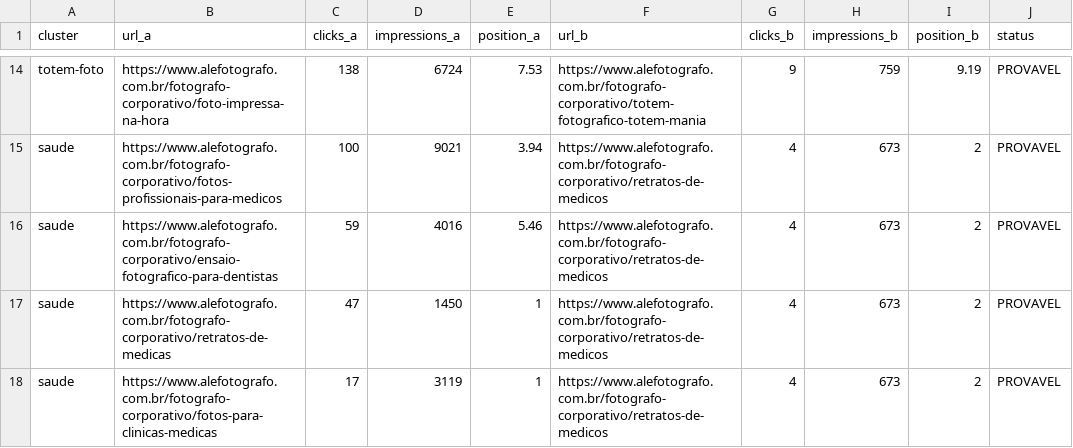
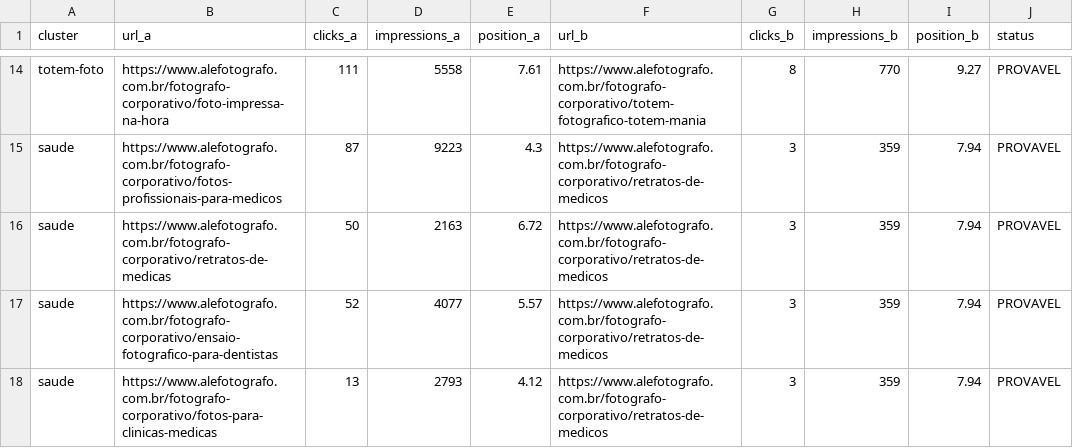
Before and after one commit to alefotografo/alefotografo, a CSV file: docs/audits/2026-09-17-gsc-commercial/05-gsc-potential-cannibalization.csv, drawn as a sheet; only a part is shown, gaps mark what is left out; the diff covers the shown part only; the diff names each change by its address in the sheet, - before the commit and + after, or states it on an @@ line.

```diff
--- a/docs/audits/2026-09-17-gsc-commercial/05-gsc-potential-cannibalization.csv
+++ b/docs/audits/2026-09-17-gsc-commercial/05-gsc-potential-cannibalization.csv
-C14 (clicks_a): 138
+C14 (clicks_a): 111
-D14 (impressions_a): 6724
+D14 (impressions_a): 5558
-E14 (position_a): 7.53
+E14 (position_a): 7.61
-G14 (clicks_b): 9
+G14 (clicks_b): 8
-H14 (impressions_b): 759
+H14 (impressions_b): 770
-I14 (position_b): 9.19
+I14 (position_b): 9.27
-C15 (clicks_a): 100
+C15 (clicks_a): 87
-D15 (impressions_a): 9021
+D15 (impressions_a): 9223
-E15 (position_a): 3.94
+E15 (position_a): 4.3
-G15:G18 (clicks_b): 4
+G15:G18 (clicks_b): 3
-H15:H18 (impressions_b): 673
+H15:H18 (impressions_b): 359
-I15:I18 (position_b): 2
+I15:I18 (position_b): 7.94
-B16 (url_a): https://www.alefotografo.com.br/fotografo-corporativo/ensaio-fotografico-para-dentistas
+B16 (url_a): https://www.alefotografo.com.br/fotografo-corporativo/retratos-de-medicas
-C16 (clicks_a): 59
+C16 (clicks_a): 50
-D16 (impressions_a): 4016
+D16 (impressions_a): 2163
-E16 (position_a): 5.46
+E16 (position_a): 6.72
-B17 (url_a): https://www.alefotografo.com.br/fotografo-corporativo/retratos-de-medicas
+B17 (url_a): https://www.alefotografo.com.br/fotografo-corporativo/ensaio-fotografico-para-dentistas
-C17 (clicks_a): 47
+C17 (clicks_a): 52
-D17 (impressions_a): 1450
+D17 (impressions_a): 4077
-E17 (position_a): 1
+E17 (position_a): 5.57
-C18 (clicks_a): 17
+C18 (clicks_a): 13
-D18 (impressions_a): 3119
+D18 (impressions_a): 2793
-E18 (position_a): 1
+E18 (position_a): 4.12
```
Also changed, not shown: 6 added rows, 6 removed rows and 36 edited cells elsewhere in this file, docs/audits/2026-09-17-gsc-commercial/01-gsc-commercial-queries.csv, docs/audits/2026-09-17-gsc-commercial/03-gsc-clusters.csv, 8 other files.
